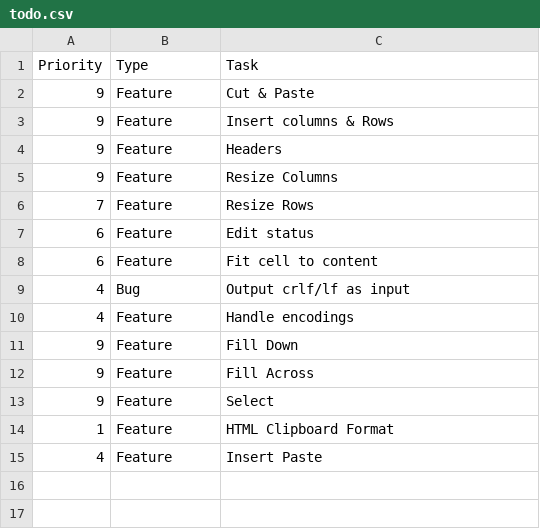
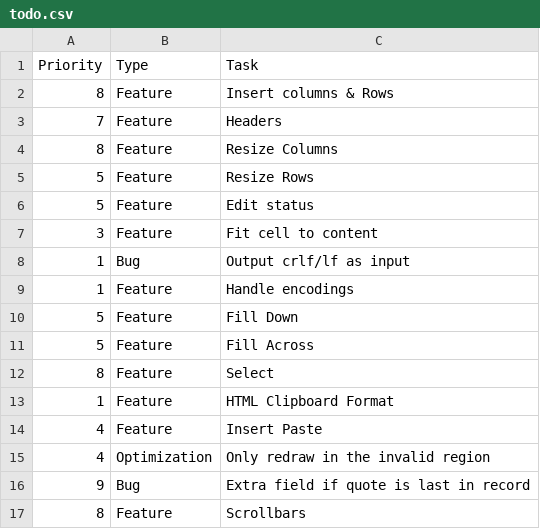
Before and after one commit to sanyaade-teachings/Spreadsheet, a CSV file: todo.csv, drawn as a sheet.

```diff
--- a/todo.csv
+++ b/todo.csv
@@ -1,15 +1,17 @@
 Priority,Type,Task
-9,Feature,Cut & Paste
-9,Feature,Insert columns & Rows
-9,Feature,Headers
-9,Feature,Resize Columns
-7,Feature,Resize Rows
-6,Feature,Edit status
-6,Feature,Fit cell to content
-4,Bug,Output crlf/lf as input
-4,Feature,Handle encodings
-9,Feature,Fill Down
-9,Feature,Fill Across
-9,Feature,Select
+8,Feature,Insert columns & Rows
+7,Feature,Headers
+8,Feature,Resize Columns
+5,Feature,Resize Rows
+5,Feature,Edit status
+3,Feature,Fit cell to content
+1,Bug,Output crlf/lf as input
+1,Feature,Handle encodings
+5,Feature,Fill Down
+5,Feature,Fill Across
+8,Feature,Select
 1,Feature,HTML Clipboard Format
 4,Feature,Insert Paste
+4,Optimization,Only redraw in the invalid region
+9,Bug,Extra field if quote is last in record
+8,Feature,Scrollbars
```
Also changed, not shown: log.csv, 7 other files.
